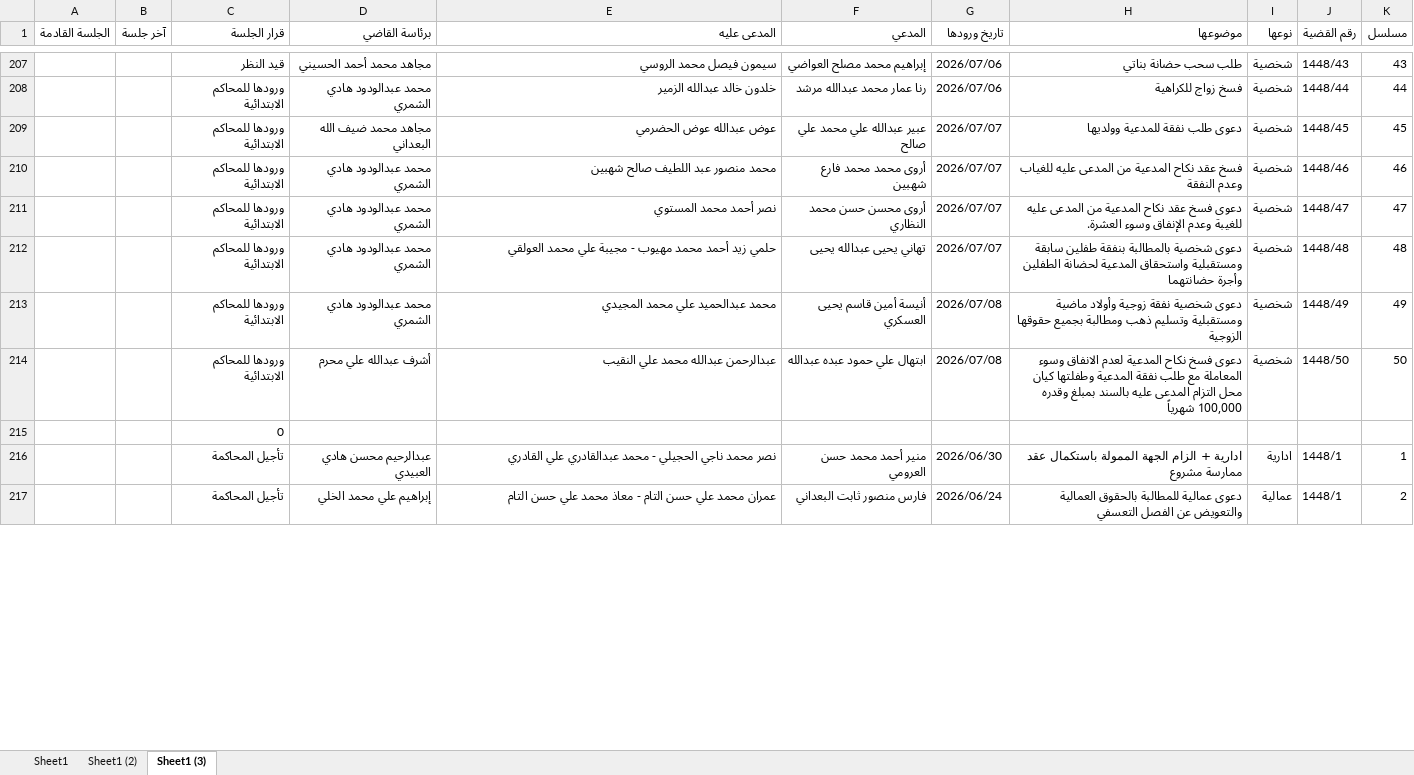
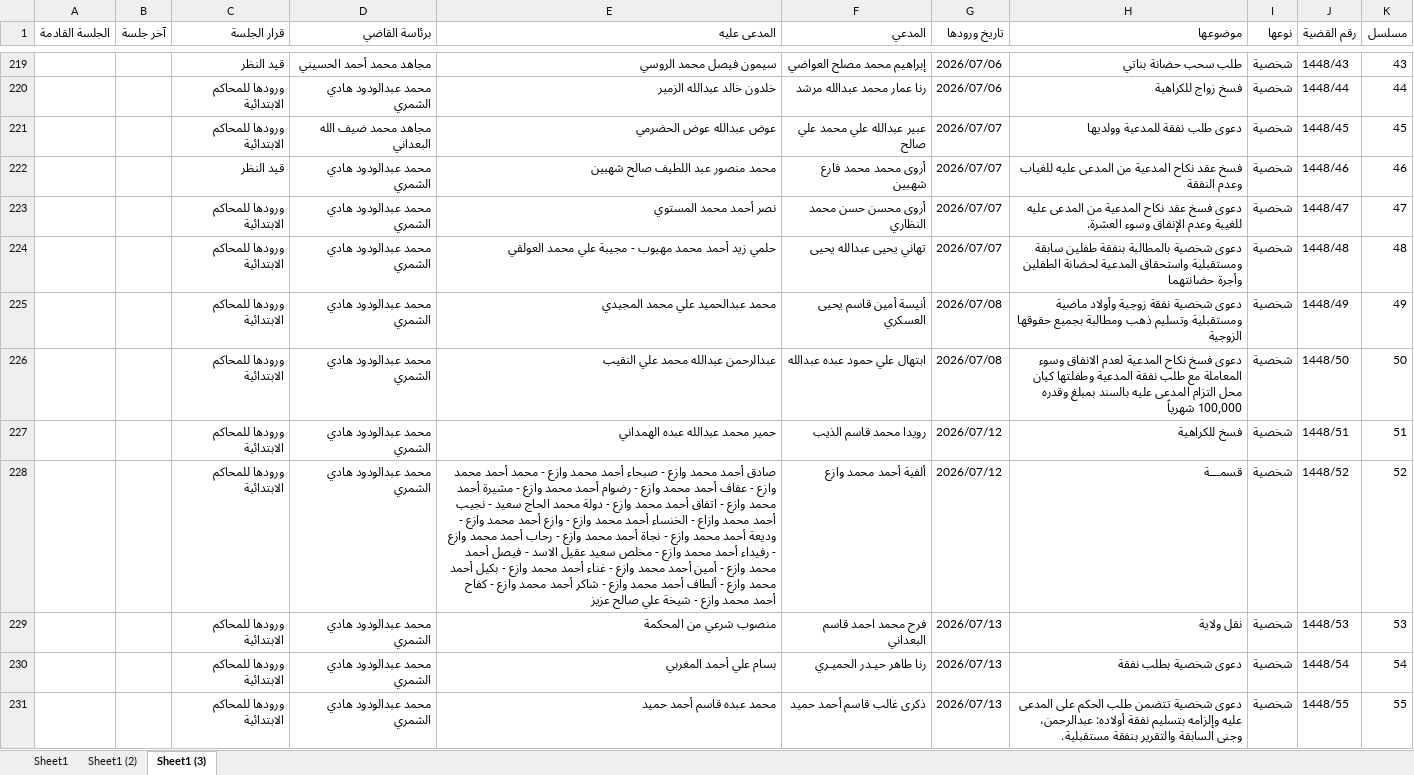
Before and after one commit to nabeel2026-eng/reports, an Excel workbook: all_court_data.xlsx, sheet Sheet1 (3), drawn as a sheet; only a part is shown, gaps mark what is left out; the shorter side is filled out with more unchanged rows; values as stored, in another font and other column widths than the file's, no cell formats; removed rows and columns are numbered as before the commit, all else as after; the diff covers the shown part only; the diff names each change by its address in the sheet, - before the commit and + after, or states it on an @@ line.

```diff
--- a/all_court_data.xlsx (sheet Sheet1 (3))
+++ b/all_court_data.xlsx (sheet Sheet1 (3))
-C222 (قرار الجلسة): ورودها للمحاكم الابتدائية
+C222 (قرار الجلسة): قيد النظر
-D226 (برئاسة القاضي): أشرف عبدالله علي محرم
+D226 (برئاسة القاضي): محمد عبدالودود هادي الشمري
-row 215:  |  | 0
+row 227:  |  | ورودها للمحاكم الابتدائية | محمد عبدالودود هادي الشمري | حمير محمد عبدالله عبده الهمداني | رويدا محمد قاسم الذيب | 2026/07/12 | فسخ للكراهية | شخصية | 1448/51 | 51
+row 228:  |  | ورودها للمحاكم الابتدائية | محمد عبدالودود هادي الشمري | صادق أحمد محمد وازع - صبحاء أحمد محمد وازع - محمد أحمد محمد وازع - عفاف أحمد محمد وازع - رضوام أحمد محمد وازع - مشيرة أحمد محمد وازع - اتفاق أحمد محمد وازع - دولة محمد الحاج سعيد - نجيب أحمد محمد وازاع - الخنساء أحمد محمد وازع - وازع أحمد محمد وازع - وديعة أحمد محمد وازع - نجاة أحمد محمد وازع - رحاب أحمد محمد وازع - رفيداء أحمد محمد وازع - مخلص سعيد عقيل الاسد - فيصل أحمد محمد وازع - أمين أحمد محمد وازع - غناء أحمد محمد وازع - بكيل أحمد محمد وازع - ألطاف أحمد محمد وازع - شاكر أحمد محمد وازع - كفاح أحمد محمد وازع - شيخة علي صالح عزيز | ألفية أحمد محمد وازع | 2026/07/12 | قسمـــة | شخصية | 1448/52 | 52
+row 229:  |  | ورودها للمحاكم الابتدائية | محمد عبدالودود هادي الشمري | منصوب شرعي من المحكمة | فرح محمد احمد قاسم البعداني | 2026/07/13 | نقل ولاية | شخصية | 1448/53 | 53
+row 230:  |  | ورودها للمحاكم الابتدائية | محمد عبدالودود هادي الشمري | بسام علي أحمد المغربي | رنا طاهر حيـدر الحميـري | 2026/07/13 | دعوى شخصية بطلب نفقة | شخصية | 1448/54 | 54
+row 231:  |  | ورودها للمحاكم الابتدائية | محمد عبدالودود هادي الشمري | محمد عبده قاسم أحمد حميد | ذكرى غالب قاسم أحمد حميد | 2026/07/13 | دعوى شخصية تتضمن طلب الحكم على المدعى عليه وإلزامه بتسليم نفقة أولاده: عبدالرحمن، وجنى السابقة والتقرير بنفقة مستقبلية. | شخصية | 1448/55 | 55
```
Also changed, not shown: 20 added rows, 4 removed rows and 90 edited cells elsewhere in this sheet, sheet Sheet1, sheet Sheet1 (2), cell formats.
